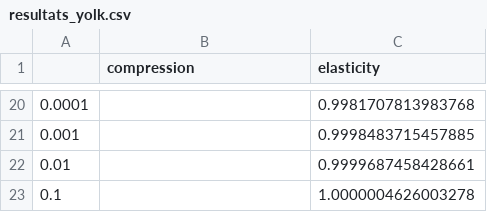
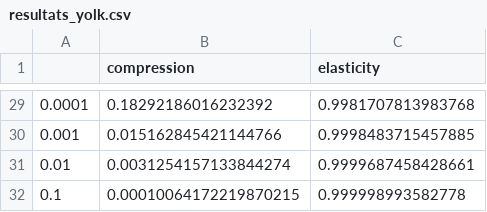
Before and after one commit to suzannelab/polarity, a CSV file: notebooks/resultats_yolk.csv, drawn as a sheet; only a part is shown, gaps mark what is left out; the diff covers the shown part only.

Commit message:
Define lumen volume elasticity
lumen volume elasticity values = 2.e-5

```diff
--- a/notebooks/resultats_yolk.csv
+++ b/notebooks/resultats_yolk.csv
@@ -20,4 +29,4 @@
-0.0001,,0.9981707813983768
-0.001,,0.9998483715457885
-0.01,,0.9999687458428661
-0.1,,1.0000004626003278
+0.0001,0.18292186016232392,0.9981707813983768
+0.001,0.015162845421144766,0.9998483715457885
+0.01,0.0031254157133844274,0.9999687458428661
+0.1,0.00010064172219870215,0.999998993582778
```
Also changed, not shown: 9 added rows and 19 edited cells elsewhere in this file, 14 other files.
